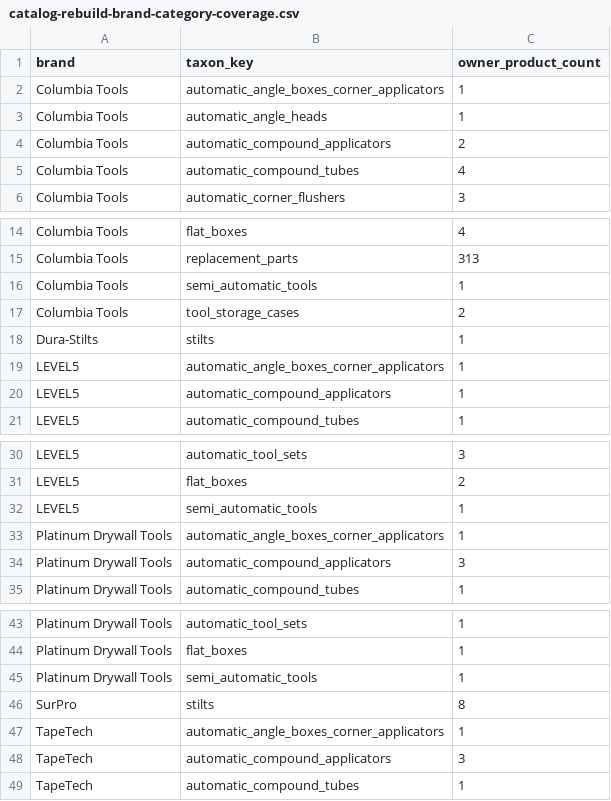
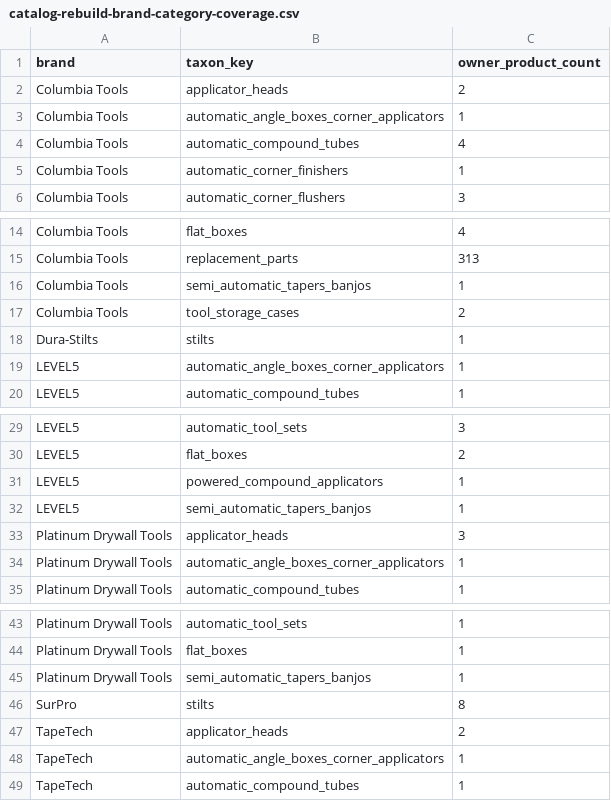
Before and after one commit to elliotttmiller/launch-dtb, a CSV file: docs/_working/catalog-rebuild-brand-category-coverage.csv, drawn as a sheet; only a part is shown, gaps mark what is left out; the diff covers the shown part only.

```diff
--- a/docs/_working/catalog-rebuild-brand-category-coverage.csv
+++ b/docs/_working/catalog-rebuild-brand-category-coverage.csv
@@ -1,6 +1,6 @@
 brand,taxon_key,owner_product_count
+Columbia Tools,applicator_heads,2
 Columbia Tools,automatic_angle_boxes_corner_applicators,1
-Columbia Tools,automatic_angle_heads,1
-Columbia Tools,automatic_compound_applicators,2
 Columbia Tools,automatic_compound_tubes,4
+Columbia Tools,automatic_corner_finishers,1
 Columbia Tools,automatic_corner_flushers,3
@@ -15,3 +15,3 @@ Columbia Tools,flat_boxes,4
 Columbia Tools,replacement_parts,313
-Columbia Tools,semi_automatic_tools,1
+Columbia Tools,semi_automatic_tapers_banjos,1
 Columbia Tools,tool_storage_cases,2
@@ -19,3 +19,2 @@ Dura-Stilts,stilts,1
 LEVEL5,automatic_angle_boxes_corner_applicators,1
-LEVEL5,automatic_compound_applicators,1
 LEVEL5,automatic_compound_tubes,1
@@ -31,5 +30,6 @@ LEVEL5,automatic_tool_sets,3
 LEVEL5,flat_boxes,2
-LEVEL5,semi_automatic_tools,1
+LEVEL5,powered_compound_applicators,1
+LEVEL5,semi_automatic_tapers_banjos,1
+Platinum Drywall Tools,applicator_heads,3
 Platinum Drywall Tools,automatic_angle_boxes_corner_applicators,1
-Platinum Drywall Tools,automatic_compound_applicators,3
 Platinum Drywall Tools,automatic_compound_tubes,1
@@ -44,6 +44,6 @@ Platinum Drywall Tools,automatic_tool_sets,1
 Platinum Drywall Tools,flat_boxes,1
-Platinum Drywall Tools,semi_automatic_tools,1
+Platinum Drywall Tools,semi_automatic_tapers_banjos,1
 SurPro,stilts,8
+TapeTech,applicator_heads,2
 TapeTech,automatic_angle_boxes_corner_applicators,1
-TapeTech,automatic_compound_applicators,3
 TapeTech,automatic_compound_tubes,1
```
Also changed, not shown: 1 added row elsewhere in this file, products/catalog/source/product_categories.csv, 23 other files.
